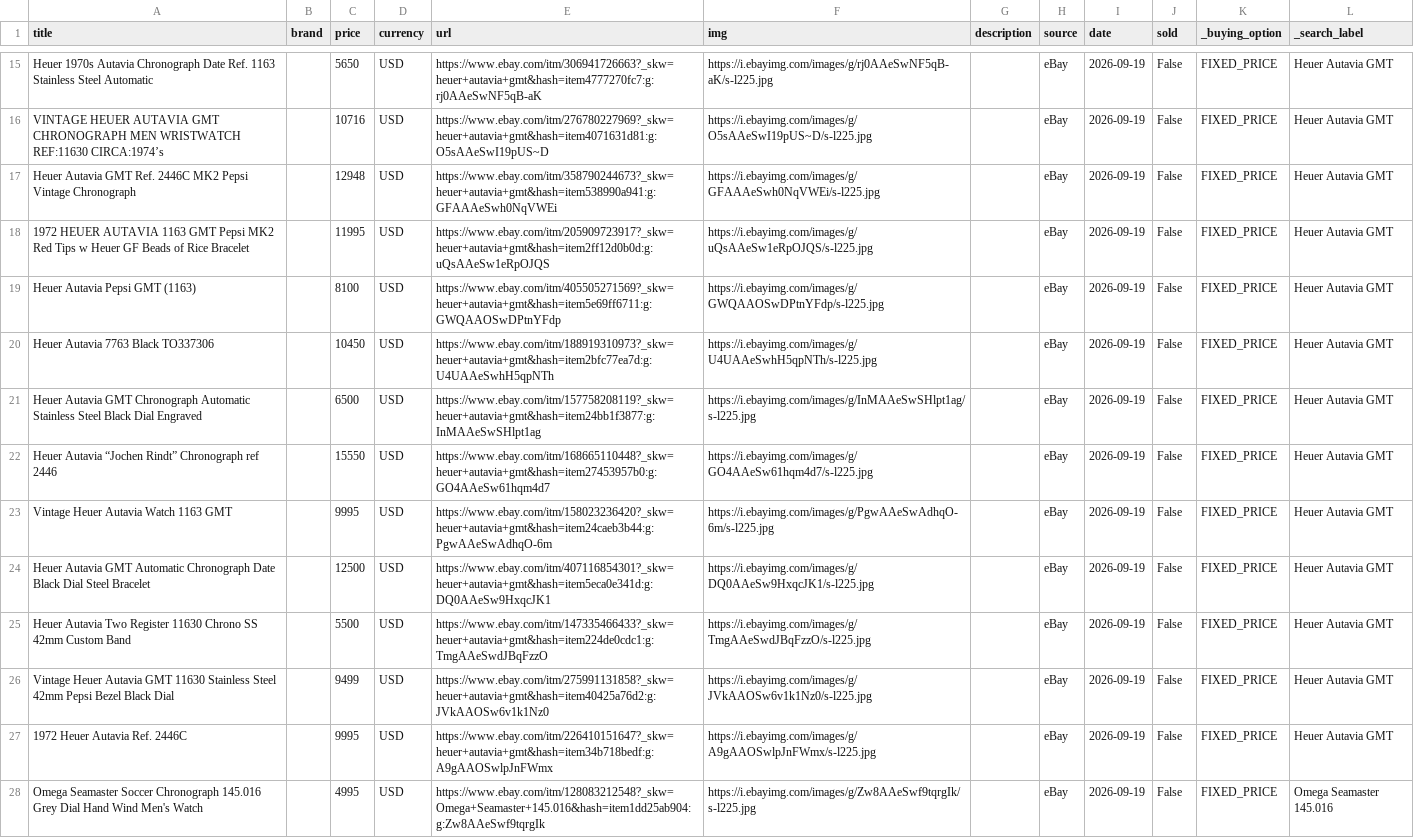
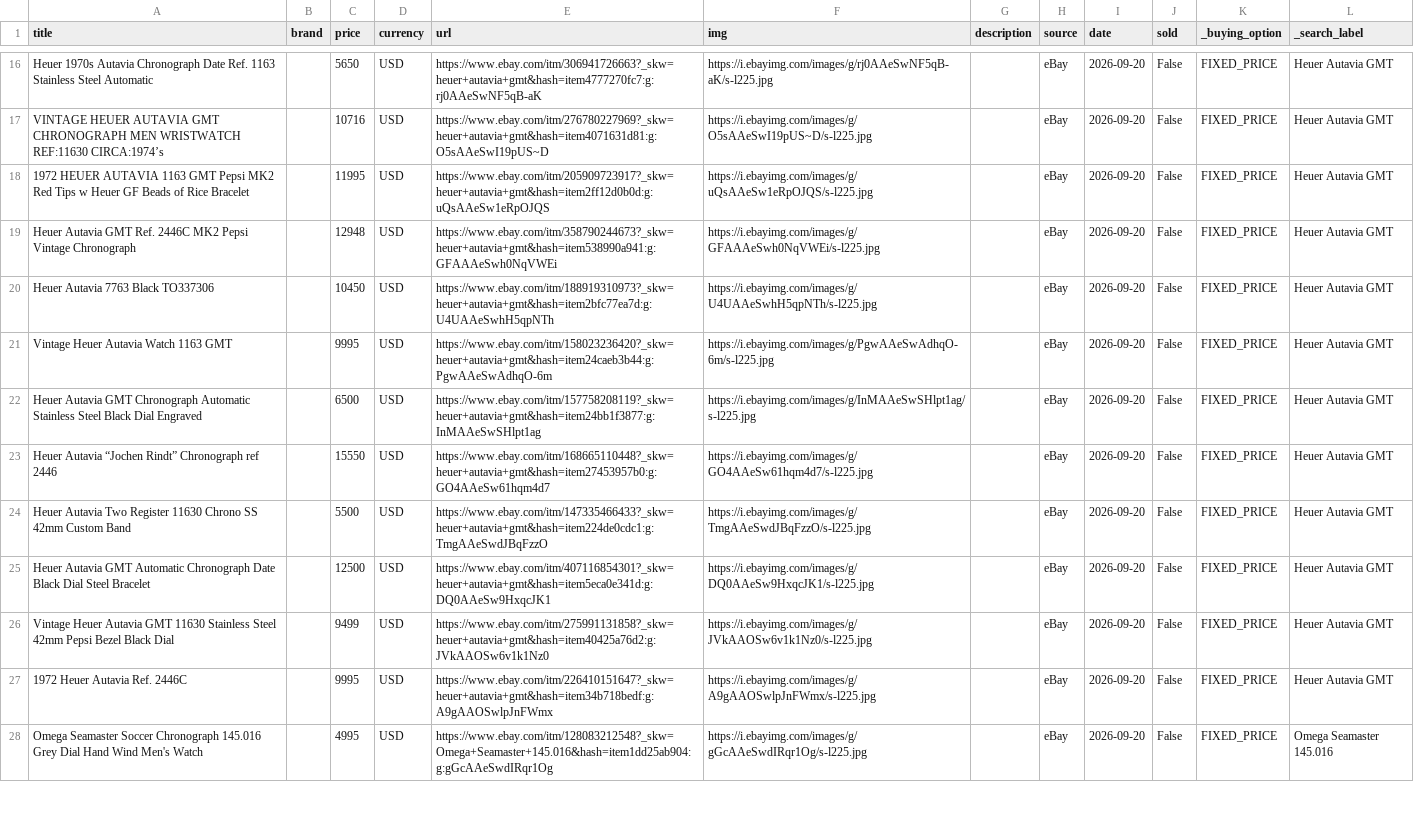
Before and after one commit to markatmutter-cloud/watchlist, a CSV file: data/ebay.csv, drawn as a sheet; only a part is shown, gaps mark what is left out; removed rows and columns are numbered as before the commit, all else as after; the diff covers the shown part only; the diff names each change by its address in the sheet, - before the commit and + after, or states it on an @@ line.

```diff
--- a/data/ebay.csv
+++ b/data/ebay.csv
-I16:I17 (date): 2026-09-19
+I16:I17 (date): 2026-09-20
-row 17: Heuer Autavia GMT Ref. 2446C MK2 Pepsi Vintage Chronograph |  | 12948 | USD | https://www.ebay.com/itm/358790244673?_skw=heuer+autavia+gmt&hash=item538990a941:g:GFAAAeSwh0NqVWEi | https://i.ebayimg.com/images/g/GFAAAeSwh0NqVWEi/s-l225.jpg |  | eBay | 2026-09-19 | False | FIXED_PRICE | Heuer Autavia GMT
-I18:I20 (date): 2026-09-19
+I18:I20 (date): 2026-09-20
-A19 (title): Heuer Autavia Pepsi GMT (1163)
+A19 (title): Heuer Autavia GMT Ref. 2446C MK2 Pepsi Vintage Chronograph
-C19 (price): 8100
+C19 (price): 12948
-E19 (url): https://www.ebay.com/itm/405505271569?_skw=heuer+autavia+gmt&hash=item5e69ff6711:g:GWQAAOSwDPtnYFdp
+E19 (url): https://www.ebay.com/itm/358790244673?_skw=heuer+autavia+gmt&hash=item538990a941:g:GFAAAeSwh0NqVWEi
-F19 (img): https://i.ebayimg.com/images/g/GWQAAOSwDPtnYFdp/s-l225.jpg
+F19 (img): https://i.ebayimg.com/images/g/GFAAAeSwh0NqVWEi/s-l225.jpg
+row 21: Vintage Heuer Autavia Watch 1163 GMT |  | 9995 | USD | https://www.ebay.com/itm/158023236420?_skw=heuer+autavia+gmt&hash=item24caeb3b44:g:PgwAAeSwAdhqO-6m | https://i.ebayimg.com/images/g/PgwAAeSwAdhqO-6m/s-l225.jpg |  | eBay | 2026-09-20 | False | FIXED_PRICE | Heuer Autavia GMT
-I22:I25 (date): 2026-09-19
+I22:I25 (date): 2026-09-20
-A24 (title): Vintage Heuer Autavia Watch 1163 GMT
+A24 (title): Heuer Autavia Two Register 11630 Chrono SS 42mm Custom Band
-C24 (price): 9995
+C24 (price): 5500
-E24 (url): https://www.ebay.com/itm/158023236420?_skw=heuer+autavia+gmt&hash=item24caeb3b44:g:PgwAAeSwAdhqO-6m
+E24 (url): https://www.ebay.com/itm/147335466433?_skw=heuer+autavia+gmt&hash=item224de0cdc1:g:TmgAAeSwdJBqFzzO
-F24 (img): https://i.ebayimg.com/images/g/PgwAAeSwAdhqO-6m/s-l225.jpg
+F24 (img): https://i.ebayimg.com/images/g/TmgAAeSwdJBqFzzO/s-l225.jpg
-row 25: Heuer Autavia Two Register 11630 Chrono SS 42mm Custom Band |  | 5500 | USD | https://www.ebay.com/itm/147335466433?_skw=heuer+autavia+gmt&hash=item224de0cdc1:g:TmgAAeSwdJBqFzzO | https://i.ebayimg.com/images/g/TmgAAeSwdJBqFzzO/s-l225.jpg |  | eBay | 2026-09-19 | False | FIXED_PRICE | Heuer Autavia GMT
-I26:I28 (date): 2026-09-19
+I26:I28 (date): 2026-09-20
-E28 (url): https://www.ebay.com/itm/128083212548?_skw=Omega+Seamaster+145.016&hash=item1dd25ab904:g:Zw8AAeSwf9tqrgIk
+E28 (url): https://www.ebay.com/itm/128083212548?_skw=Omega+Seamaster+145.016&hash=item1dd25ab904:g:gGcAAeSwdIRqr1Og
-F28 (img): https://i.ebayimg.com/images/g/Zw8AAeSwf9tqrgIk/s-l225.jpg
+F28 (img): https://i.ebayimg.com/images/g/gGcAAeSwdIRqr1Og/s-l225.jpg
```
Also changed, not shown: 3 added rows, 2 removed rows and 25 edited cells elsewhere in this file, 5 other files.
